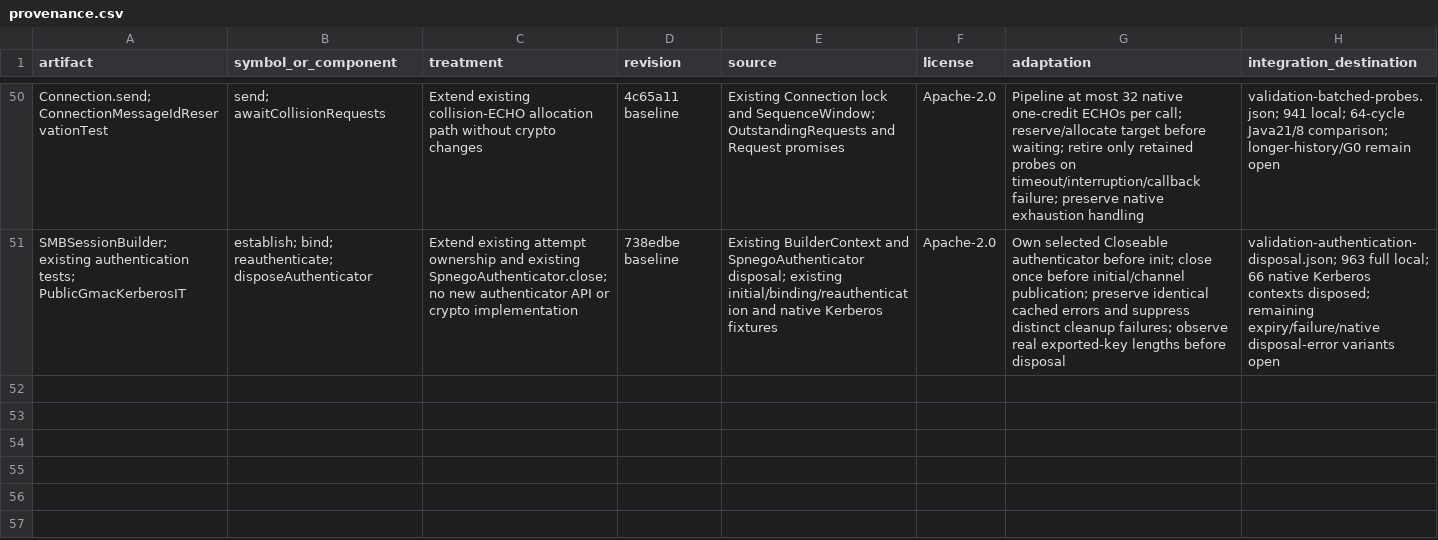
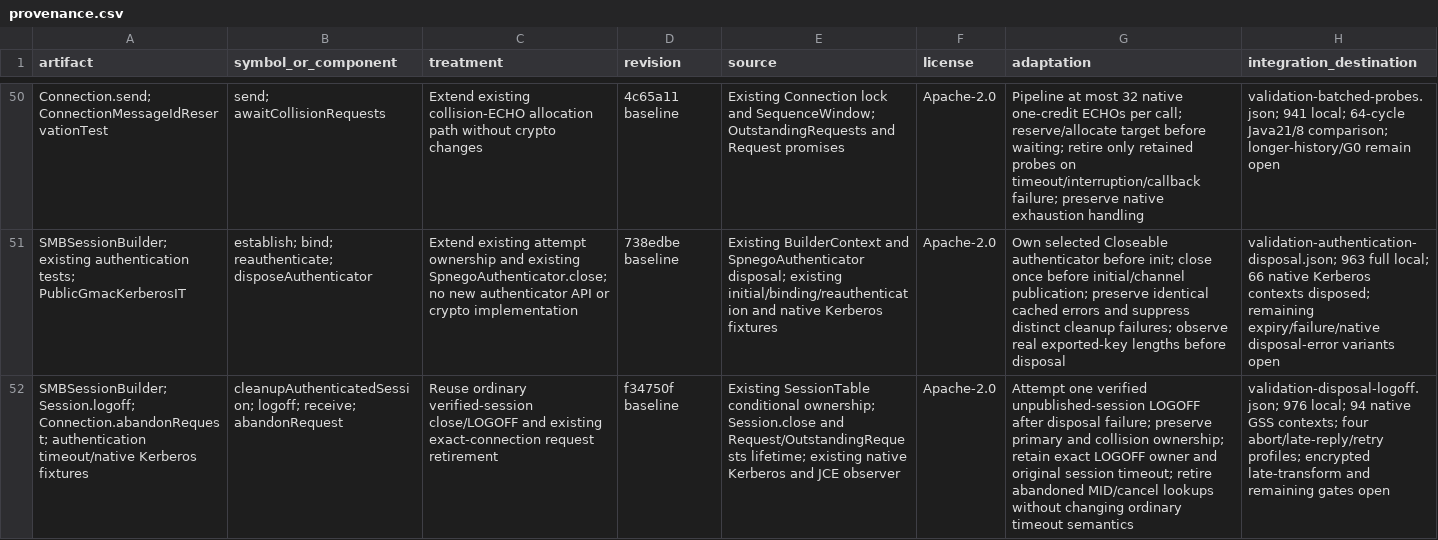
Before and after one commit to chribro88/smbj, a CSV file: docs/full-gmac-multichannel/provenance.csv, drawn as a sheet; only a part is shown, gaps mark what is left out; the diff names each change by its address in the sheet, - before the commit and + after, or states it on an @@ line.

```diff
--- a/docs/full-gmac-multichannel/provenance.csv
+++ b/docs/full-gmac-multichannel/provenance.csv
+row 52: SMBSessionBuilder; Session.logoff; Connection.abandonRequest; authentication timeout/native Kerberos fixtures | cleanupAuthenticatedSession; logoff; receive; abandonRequest | Reuse ordinary verified-session close/LOGOFF and existing exact-connection request retirement | f34750f baseline | Existing SessionTable conditional ownership; Session.close and Request/OutstandingRequests lifetime; existing native Kerberos and JCE observer | Apache-2.0 | Attempt one verified unpublished-session LOGOFF after disposal failure; preserve primary and collision ownership; retain exact LOGOFF owner and original session timeout; retire abandoned MID/cancel lookups without changing ordinary timeout semantics | validation-disposal-logoff.json; 976 local; 94 native GSS contexts; four abort/late-reply/retry profiles; encrypted late-transform and remaining gates open
```
Also changed, not shown: docs/full-gmac-multichannel/test-matrix.csv, 10 other files.
